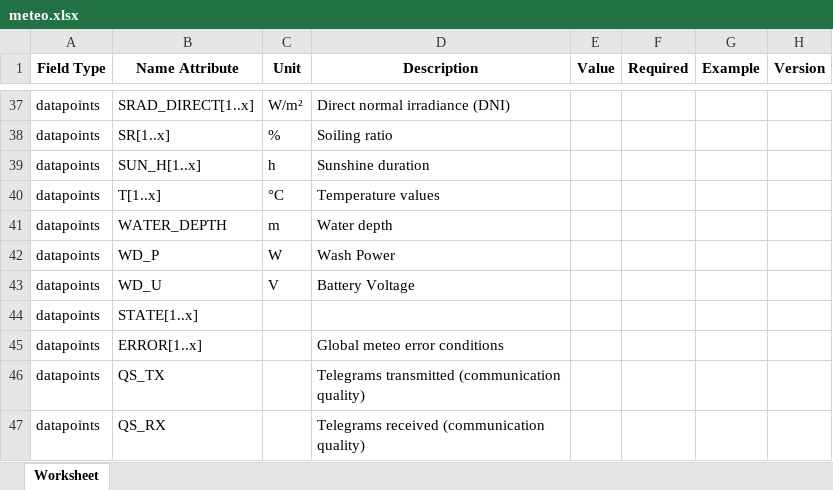
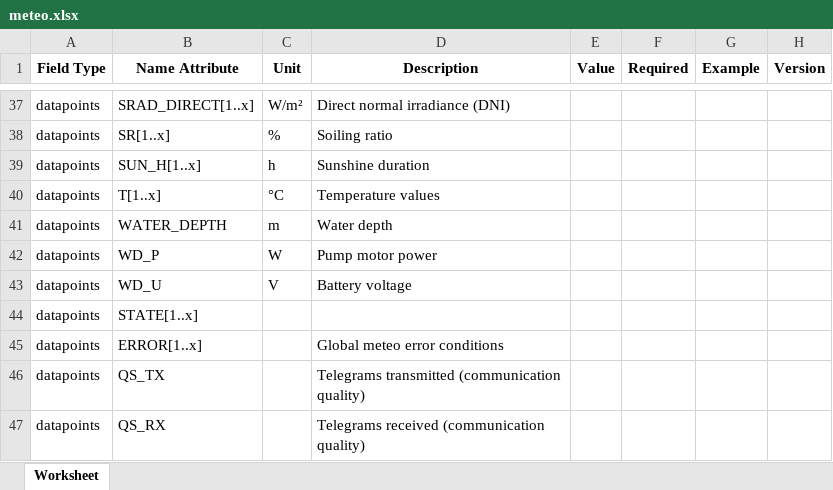
Before and after one commit to meteocontrol/meteocontrol.github.io, an Excel workbook: import-specification/devices/meteo.xlsx, sheet Worksheet, drawn as a sheet; only a part is shown, gaps mark what is left out; values as stored, in another font and other column widths than the file's, no borders; the diff names each change by its address in the sheet, - before the commit and + after, or states it on an @@ line.

Commit message:
Update meteo

```diff
--- a/import-specification/devices/meteo.xlsx (sheet Worksheet)
+++ b/import-specification/devices/meteo.xlsx (sheet Worksheet)
-D42 (Description): Wash Power
+D42 (Description): Pump motor power
-D43 (Description): Battery Voltage
+D43 (Description): Battery voltage
```
Also changed, not shown: 1 other file.
